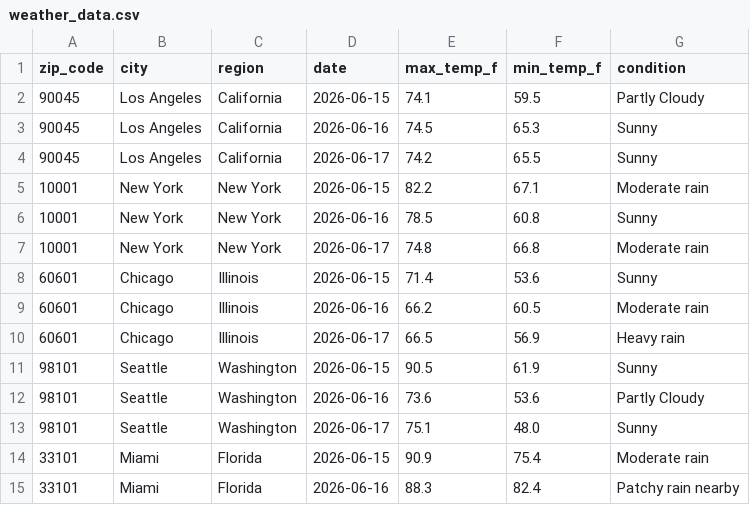
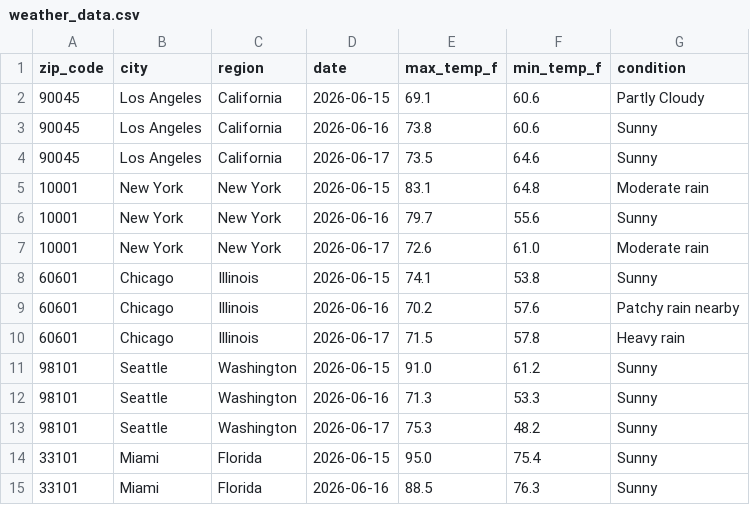
Before and after one commit to djain2905/weather-api-pipeline, a CSV file: weather_data.csv, drawn as a sheet; only a part is shown; the diff covers the shown part only.

```diff
--- a/weather_data.csv
+++ b/weather_data.csv
@@ -1,15 +1,15 @@
 zip_code,city,region,date,max_temp_f,min_temp_f,condition
-90045,Los Angeles,California,2026-06-15,74.1,59.5,Partly Cloudy
-90045,Los Angeles,California,2026-06-16,74.5,65.3,Sunny
-90045,Los Angeles,California,2026-06-17,74.2,65.5,Sunny
-10001,New York,New York,2026-06-15,82.2,67.1,Moderate rain
-10001,New York,New York,2026-06-16,78.5,60.8,Sunny
-10001,New York,New York,2026-06-17,74.8,66.8,Moderate rain
-60601,Chicago,Illinois,2026-06-15,71.4,53.6,Sunny
-60601,Chicago,Illinois,2026-06-16,66.2,60.5,Moderate rain
-60601,Chicago,Illinois,2026-06-17,66.5,56.9,Heavy rain
-98101,Seattle,Washington,2026-06-15,90.5,61.9,Sunny
-98101,Seattle,Washington,2026-06-16,73.6,53.6,Partly Cloudy
-98101,Seattle,Washington,2026-06-17,75.1,48.0,Sunny
-33101,Miami,Florida,2026-06-15,90.9,75.4,Moderate rain
-33101,Miami,Florida,2026-06-16,88.3,82.4,Patchy rain nearby
+90045,Los Angeles,California,2026-06-15,69.1,60.6,Partly Cloudy
+90045,Los Angeles,California,2026-06-16,73.8,60.6,Sunny
+90045,Los Angeles,California,2026-06-17,73.5,64.6,Sunny
+10001,New York,New York,2026-06-15,83.1,64.8,Moderate rain
+10001,New York,New York,2026-06-16,79.7,55.6,Sunny
+10001,New York,New York,2026-06-17,72.6,61.0,Moderate rain
+60601,Chicago,Illinois,2026-06-15,74.1,53.8,Sunny
+60601,Chicago,Illinois,2026-06-16,70.2,57.6,Patchy rain nearby
+60601,Chicago,Illinois,2026-06-17,71.5,57.8,Heavy rain
+98101,Seattle,Washington,2026-06-15,91.0,61.2,Sunny
+98101,Seattle,Washington,2026-06-16,71.3,53.3,Sunny
+98101,Seattle,Washington,2026-06-17,75.3,48.2,Sunny
+33101,Miami,Florida,2026-06-15,95.0,75.4,Sunny
+33101,Miami,Florida,2026-06-16,88.5,76.3,Sunny
```
Also changed, not shown: 101 edited cells elsewhere in this file.
